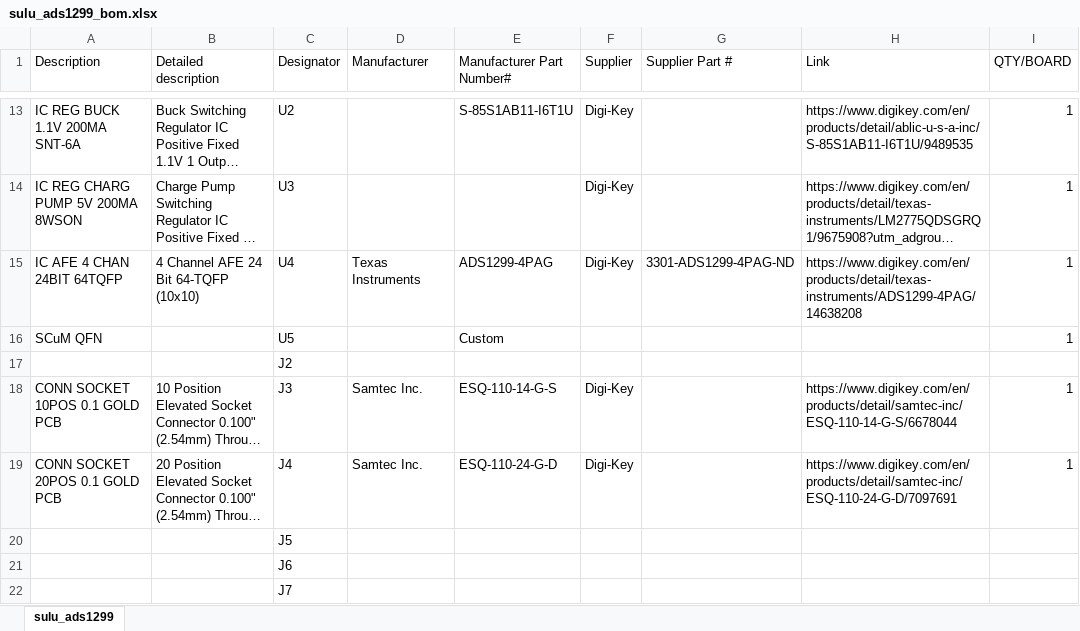
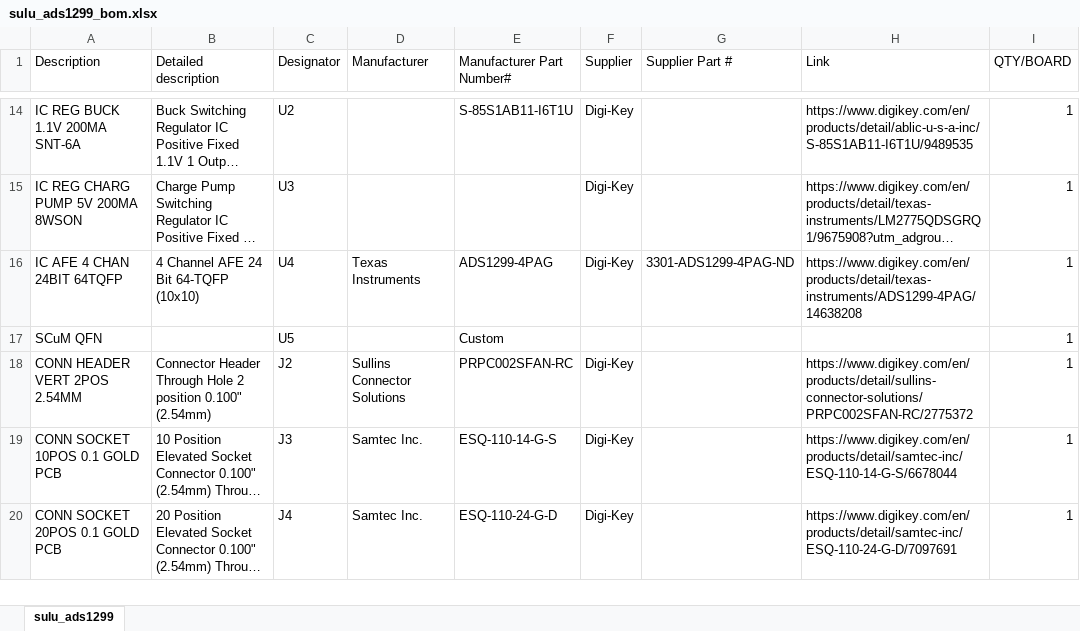
Before and after one commit to PisterLab/scum-dev-board, an Excel workbook: sulu-ads1299/sulu_ads1299_bom.xlsx, sheet sulu_ads1299, drawn as a sheet; only a part is shown, gaps mark what is left out; long unchanged cells end in …; values as stored, in another font and other column widths than the file's, no cell formats; removed rows and columns are numbered as before the commit, all else as after; the diff covers the shown part only; the diff names each change by its address in the sheet, - before the commit and + after, or states it on an @@ line.

Commit message:
Completed Sulu-ads1299 BOM

```diff
--- a/sulu-ads1299/sulu_ads1299_bom.xlsx (sheet sulu_ads1299)
+++ b/sulu-ads1299/sulu_ads1299_bom.xlsx (sheet sulu_ads1299)
-row 17:  |  | J2
+row 18: CONN HEADER VERT 2POS 2.54MM | Connector Header Through Hole 2 position 0.100" (2.54mm) | J2 | Sullins Connector Solutions | PRPC002SFAN-RC | Digi-Key |  | https://www.digikey.com/en/products/detail/sullins-connector-solutions/PRPC002SFAN-RC/2775372 | 1
-row 20:  |  | J5
-row 21:  |  | J6
-row 22:  |  | J7
```
Also changed, not shown: 5 added rows, 1 removed row and 2 edited cells elsewhere in this sheet, cell formats, 1 other file.
